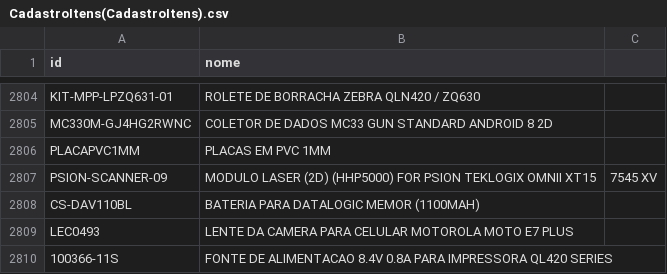
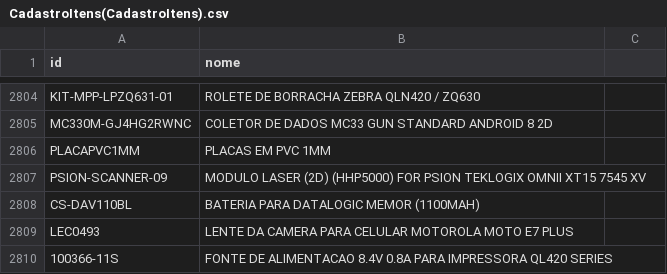
Before and after one commit to cauuabispoo/ZhazCheck, a CSV file: csv/CadastroItens(CadastroItens).csv, drawn as a sheet; only a part is shown, gaps mark what is left out.

Commit message:
Update CadastroItens(CadastroItens).csv

```diff
--- a/csv/CadastroItens(CadastroItens).csv
+++ b/csv/CadastroItens(CadastroItens).csv
@@ -2806,3 +2806,3 @@ MC330M-GJ4HG2RWNC,COLETOR DE DADOS MC33 GUN STANDARD ANDROID 8 2D
 PLACAPVC1MM,PLACAS EM PVC 1MM
-PSION-SCANNER-09,MODULO LASER (2D) (HHP5000) FOR PSION TEKLOGIX OMNII XT15, 7545 XV
+PSION-SCANNER-09,MODULO LASER (2D) (HHP5000) FOR PSION TEKLOGIX OMNII XT15 7545 XV
 CS-DAV110BL,BATERIA PARA DATALOGIC MEMOR (1100MAH)
```
